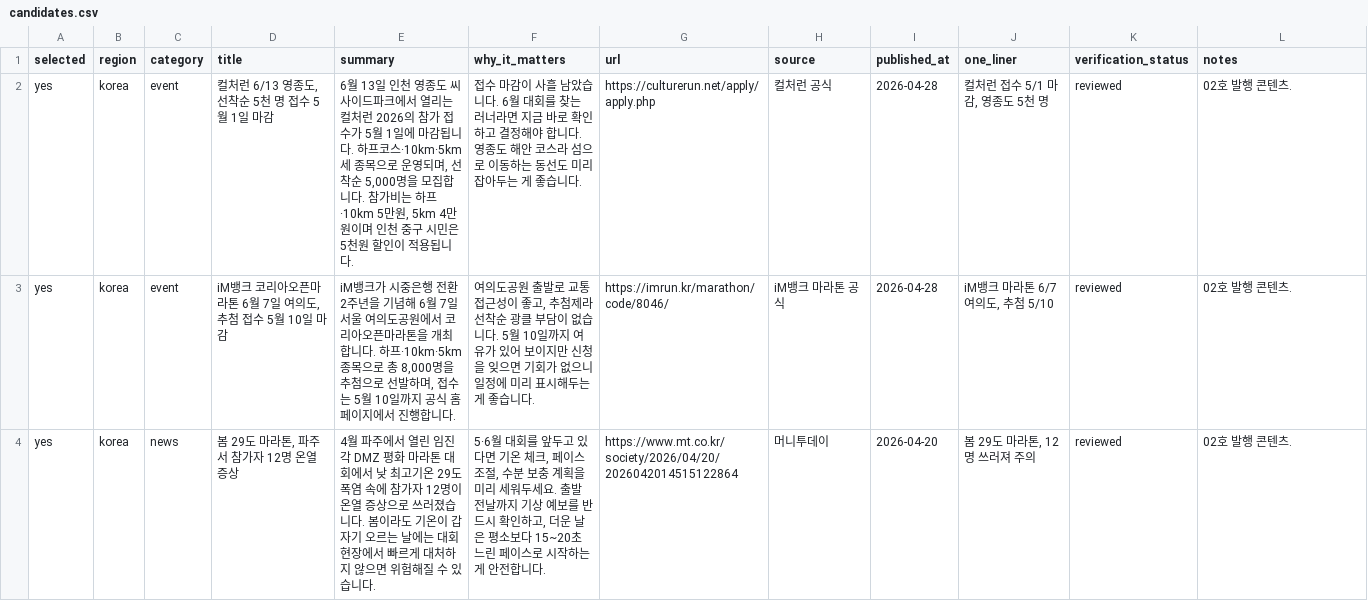
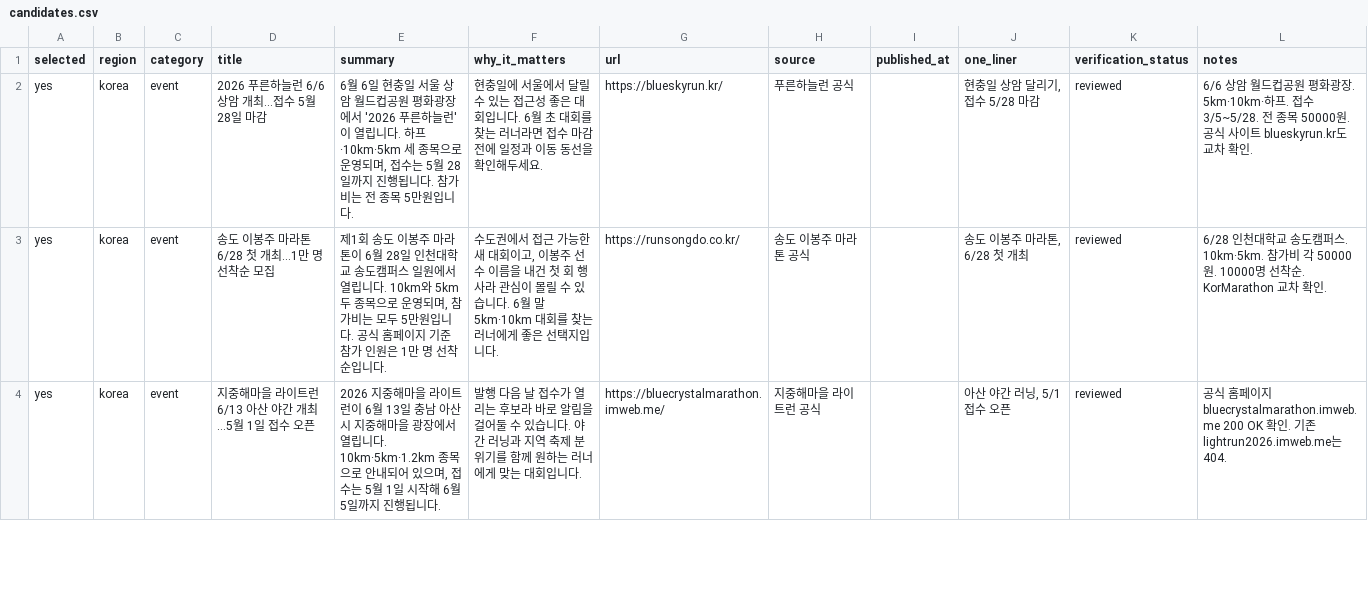
Before and after one commit to twotwozero/runeorrri, a CSV file: data/candidates.csv, drawn as a sheet; only a part is shown; the diff covers the shown part only.

```diff
--- a/data/candidates.csv
+++ b/data/candidates.csv
@@ -1,4 +1,4 @@
 selected,region,category,title,summary,why_it_matters,url,source,published_at,one_liner,verification_status,notes
-yes,korea,event,"컬처런 6/13 영종도, 선착순 5천 명 접수 5월 1일 마감","6월 13일 인천 영종도 씨사이드파크에서 열리는 컬처런 2026의 참가 접수가 5월 1일에 마감됩니다. 하프코스·10km·5km 세 종목으로 운영되며, 선착순 5,000명을 모집합니다. 참가비는 하프·10km 5만원, 5km 4만원이며 인천 중구 시민은 5천원 할인이 적용됩니다.",접수 마감이 사흘 남았습니다. 6월 대회를 찾는 러너라면 지금 바로 확인하고 결정해야 합니다. 영종도 해안 코스라 섬으로 이동하는 동선도 미리 잡아두는 게 좋습니다.,https://culturerun.net/apply/apply.php,컬처런 공식,2026-04-28,"컬처런 접수 5/1 마감, 영종도 5천 명",reviewed,02호 발행 콘텐츠.
-yes,korea,event,"iM뱅크 코리아오픈마라톤 6월 7일 여의도, 추첨 접수 5월 10일 마감","iM뱅크가 시중은행 전환 2주년을 기념해 6월 7일 서울 여의도공원에서 코리아오픈마라톤을 개최합니다. 하프·10km·5km 종목으로 총 8,000명을 추첨으로 선발하며, 접수는 5월 10일까지 공식 홈페이지에서 진행합니다.","여의도공원 출발로 교통 접근성이 좋고, 추첨제라 선착순 광클 부담이 없습니다. 5월 10일까지 여유가 있어 보이지만 신청을 잊으면 기회가 없으니 일정에 미리 표시해두는 게 좋습니다.",https://imrun.kr/marathon/code/8046/,iM뱅크 마라톤 공식,2026-04-28,"iM뱅크 마라톤 6/7 여의도, 추첨 5/10",reviewed,02호 발행 콘텐츠.
-yes,korea,news,"봄 29도 마라톤, 파주서 참가자 12명 온열 증상",4월 파주에서 열린 임진각 DMZ 평화 마라톤 대회에서 낮 최고기온 29도 폭염 속에 참가자 12명이 온열 증상으로 쓰러졌습니다. 봄이라도 기온이 갑자기 오르는 날에는 대회 현장에서 빠르게 대처하지 않으면 위험해질 수 있습니다.,"5·6월 대회를 앞두고 있다면 기온 체크, 페이스 조절, 수분 보충 계획을 미리 세워두세요. 출발 전날까지 기상 예보를 반드시 확인하고, 더운 날은 평소보다 15~20초 느린 페이스로 시작하는 게 안전합니다.",https://www.mt.co.kr/society/2026/04/20/2026042014515122864,머니투데이,2026-04-20,"봄 29도 마라톤, 12명 쓰러져 주의",reviewed,02호 발행 콘텐츠.
+yes,korea,event,2026 푸른하늘런 6/6 상암 개최…접수 5월 28일 마감,"6월 6일 현충일 서울 상암 월드컵공원 평화광장에서 '2026 푸른하늘런'이 열립니다. 하프·10km·5km 세 종목으로 운영되며, 접수는 5월 28일까지 진행됩니다. 참가비는 전 종목 5만원입니다.",현충일에 서울에서 달릴 수 있는 접근성 좋은 대회입니다. 6월 초 대회를 찾는 러너라면 접수 마감 전에 일정과 이동 동선을 확인해두세요.,https://blueskyrun.kr/,푸른하늘런 공식,,"현충일 상암 달리기, 접수 5/28 마감",reviewed,6/6 상암 월드컵공원 평화광장. 5km·10km·하프. 접수 3/5~5/28. 전 종목 50000원. 공식 사이트 blueskyrun.kr도 교차 확인.
+yes,korea,event,송도 이봉주 마라톤 6/28 첫 개최…1만 명 선착순 모집,"제1회 송도 이봉주 마라톤이 6월 28일 인천대학교 송도캠퍼스 일원에서 열립니다. 10km와 5km 두 종목으로 운영되며, 참가비는 모두 5만원입니다. 공식 홈페이지 기준 참가 인원은 1만 명 선착순입니다.","수도권에서 접근 가능한 새 대회이고, 이봉주 선수 이름을 내건 첫 회 행사라 관심이 몰릴 수 있습니다. 6월 말 5km·10km 대회를 찾는 러너에게 좋은 선택지입니다.",https://runsongdo.co.kr/,송도 이봉주 마라톤 공식,,"송도 이봉주 마라톤, 6/28 첫 개최",reviewed,6/28 인천대학교 송도캠퍼스. 10km·5km. 참가비 각 50000원. 10000명 선착순. KorMarathon 교차 확인.
+yes,korea,event,지중해마을 라이트런 6/13 아산 야간 개최…5월 1일 접수 오픈,"2026 지중해마을 라이트런이 6월 13일 충남 아산시 지중해마을 광장에서 열립니다. 10km·5km·1.2km 종목으로 안내되어 있으며, 접수는 5월 1일 시작해 6월 5일까지 진행됩니다.",발행 다음 날 접수가 열리는 후보라 바로 알림을 걸어둘 수 있습니다. 야간 러닝과 지역 축제 분위기를 함께 원하는 러너에게 맞는 대회입니다.,https://bluecrystalmarathon.imweb.me/,지중해마을 라이트런 공식,,"아산 야간 러닝, 5/1 접수 오픈",reviewed,공식 홈페이지 bluecrystalmarathon.imweb.me 200 OK 확인. 기존 lightrun2026.imweb.me는 404.
```
Also changed, not shown: 17 edited cells elsewhere in this file, data/candidates_archive.csv, 7 other files.
